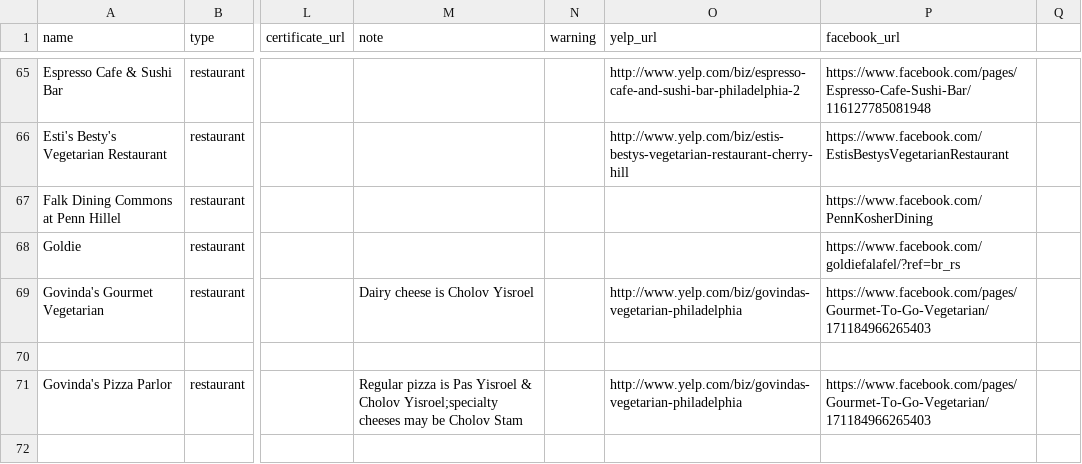
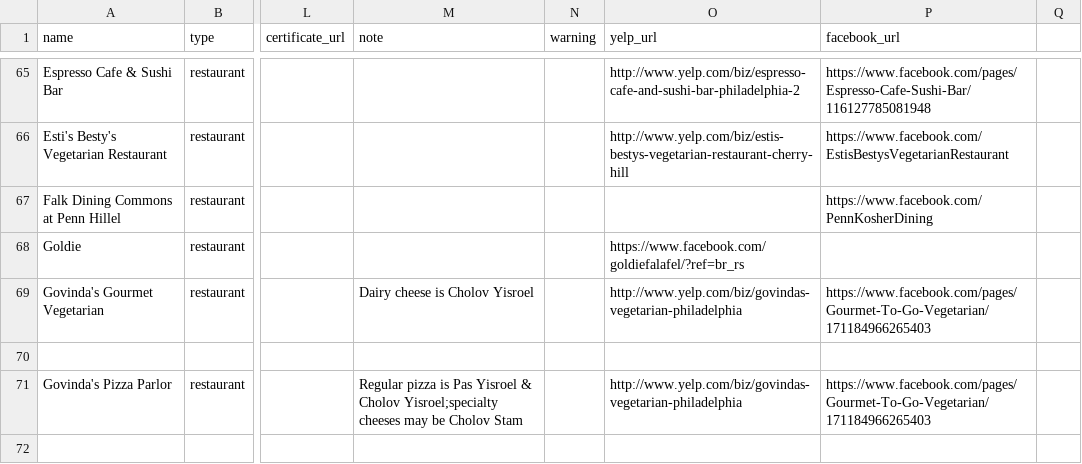
Before and after one commit to mekorhabracha/mekorhabracha.github.io, a CSV file: _data/philadelphia.csv, drawn as a sheet; only a part is shown, gaps mark what is left out; the diff names each change by its address in the sheet, - before the commit and + after, or states it on an @@ line.

Commit message:
Update philadelphia.csv

```diff
--- a/_data/philadelphia.csv
+++ b/_data/philadelphia.csv
-O68 (yelp_url): (empty)
+O68 (yelp_url): https://www.facebook.com/goldiefalafel/?ref=br_rs
-P68 (facebook_url): https://www.facebook.com/goldiefalafel/?ref=br_rs
+P68 (facebook_url): (empty)
```
